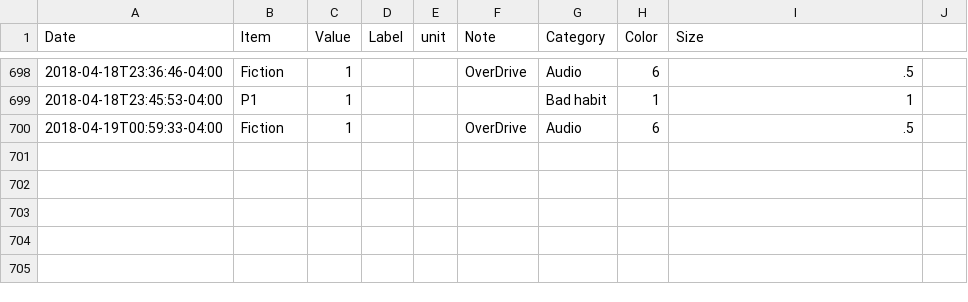
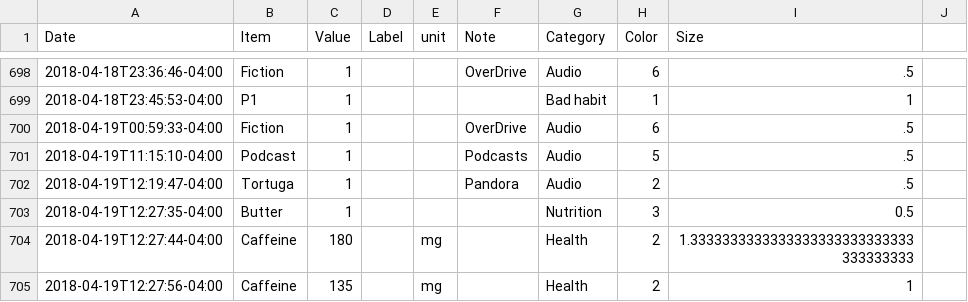
Before and after one commit to eschlaf2/quantifiedSelf, a CSV file: logging.csv, drawn as a sheet; only a part is shown, gaps mark what is left out.

Commit message:
updates

```diff
--- a/logging.csv
+++ b/logging.csv
@@ -700 +700,6 @@ Date,Item,Value,Label,unit,Note,Category,Color,Size
 2018-04-19T00:59:33-04:00,Fiction,1,,,OverDrive, Audio,6,.5
+2018-04-19T11:15:10-04:00,Podcast,1,,,Podcasts, Audio,5,.5
+2018-04-19T12:19:47-04:00,Tortuga,1,,,Pandora, Audio,2,.5
+2018-04-19T12:27:35-04:00,Butter,1,,,,Nutrition,3,0.5
+2018-04-19T12:27:44-04:00,Caffeine,180,,mg,,Health,2,1.3333333333333333333333333333333333333
+2018-04-19T12:27:56-04:00,Caffeine,135,,mg,,Health,2,1
```
